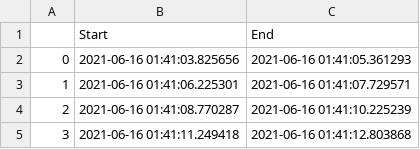
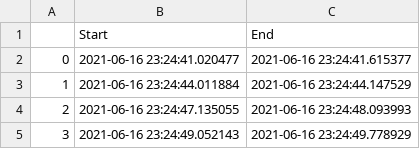
Before and after one commit to DanAbara/pymega, a CSV file: apps/motionDetector/Times.csv, drawn as a sheet.

```diff
--- a/apps/motionDetector/Times.csv
+++ b/apps/motionDetector/Times.csv
@@ -1,5 +1,5 @@
 ,Start,End
-0,2021-06-16 01:41:03.825656,2021-06-16 01:41:05.361293
-1,2021-06-16 01:41:06.225301,2021-06-16 01:41:07.729571
-2,2021-06-16 01:41:08.770287,2021-06-16 01:41:10.225239
-3,2021-06-16 01:41:11.249418,2021-06-16 01:41:12.803868
+0,2021-06-16 23:24:41.020477,2021-06-16 23:24:41.615377
+1,2021-06-16 23:24:44.011884,2021-06-16 23:24:44.147529
+2,2021-06-16 23:24:47.135055,2021-06-16 23:24:48.093993
+3,2021-06-16 23:24:49.052143,2021-06-16 23:24:49.778929
```
Also changed, not shown: 14 other files.
